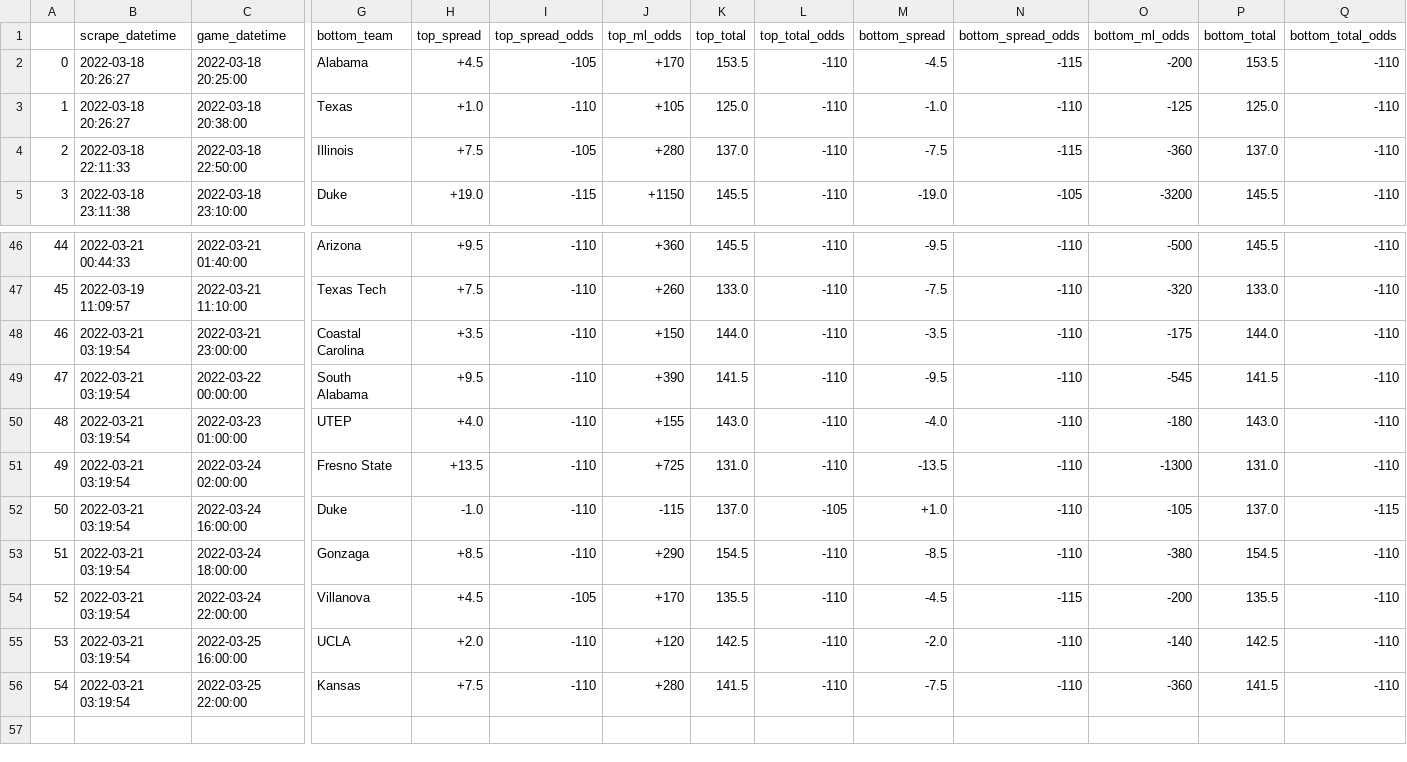
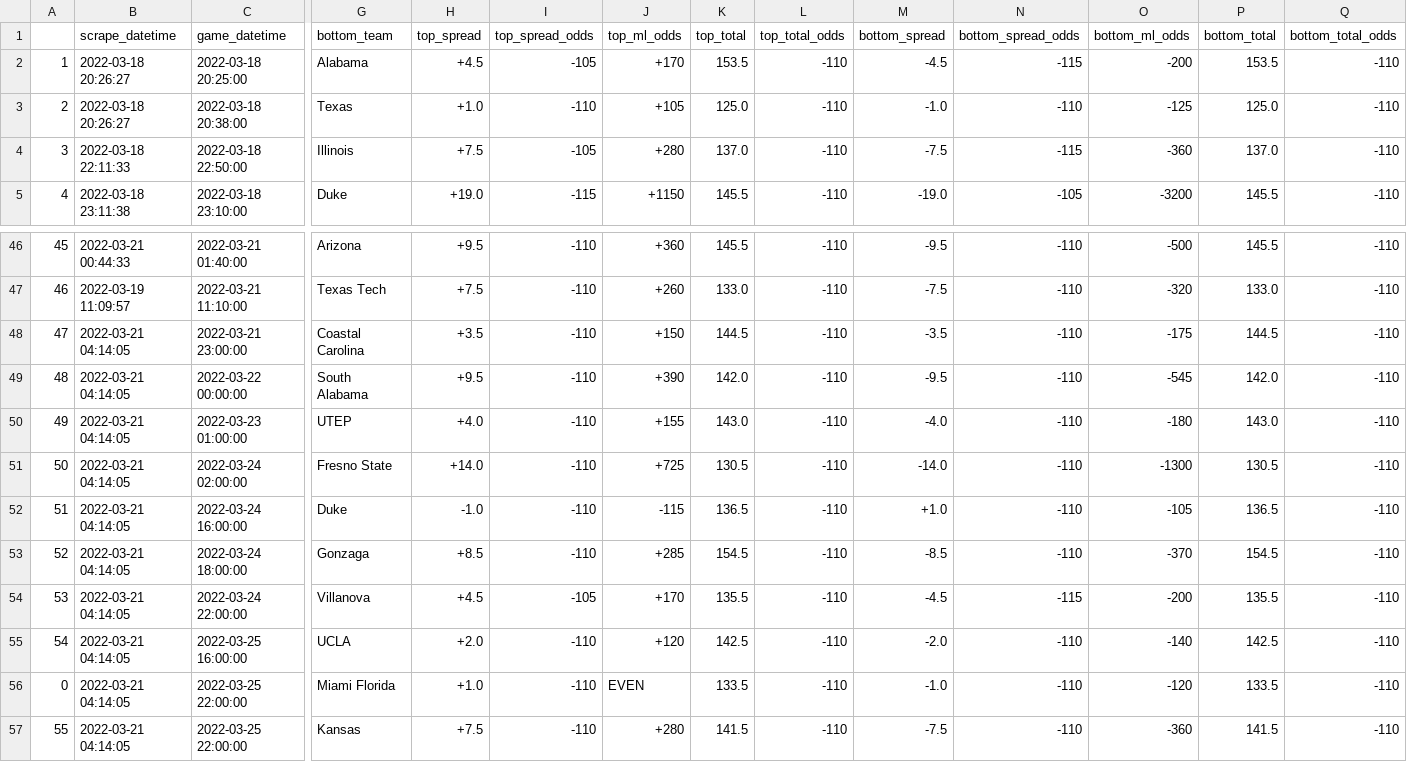
Before and after one commit to rileypeterson/movada, a CSV file: ncaab/data/bovada/last_events.csv, drawn as a sheet; only a part is shown, gaps mark what is left out; addresses are those after the commit; rows hold the shown columns only; the diff names each change by its address in the sheet, - before the commit and + after, or states it on an @@ line.

```diff
--- a/ncaab/data/bovada/last_events.csv
+++ b/ncaab/data/bovada/last_events.csv
@@ column A renumbered from row 2 down @@
-B48:B55 (scrape_datetime): 2022-03-21 03:19:54
+B48:B55 (scrape_datetime): 2022-03-21 04:14:05
-K48 (top_total): 144.0
+K48 (top_total): 144.5
-P48 (bottom_total): 144.0
+P48 (bottom_total): 144.5
-K49 (top_total): 141.5
+K49 (top_total): 142.0
-P49 (bottom_total): 141.5
+P49 (bottom_total): 142.0
-H51 (top_spread): +13.5
+H51 (top_spread): +14.0
-K51 (top_total): 131.0
+K51 (top_total): 130.5
-M51 (bottom_spread): -13.5
+M51 (bottom_spread): -14.0
-P51 (bottom_total): 131.0
+P51 (bottom_total): 130.5
-K52 (top_total): 137.0
+K52 (top_total): 136.5
-L52 (top_total_odds): -105
+L52 (top_total_odds): -110
-P52 (bottom_total): 137.0
+P52 (bottom_total): 136.5
-Q52 (bottom_total_odds): -115
+Q52 (bottom_total_odds): -110
-J53 (top_ml_odds): +290
+J53 (top_ml_odds): +285
-O53 (bottom_ml_odds): -380
+O53 (bottom_ml_odds): -370
+row 56: 0 | 2022-03-21 04:14:05 | 2022-03-25 22:00:00 | Miami Florida | +1.0 | -110 | EVEN | 133.5 | -110 | -1.0 | -110 | -120 | 133.5 | -110
-B57 (scrape_datetime): 2022-03-21 03:19:54
+B57 (scrape_datetime): 2022-03-21 04:14:05
```
Also changed, not shown: ncaab/data/bovada/next_events.csv.
